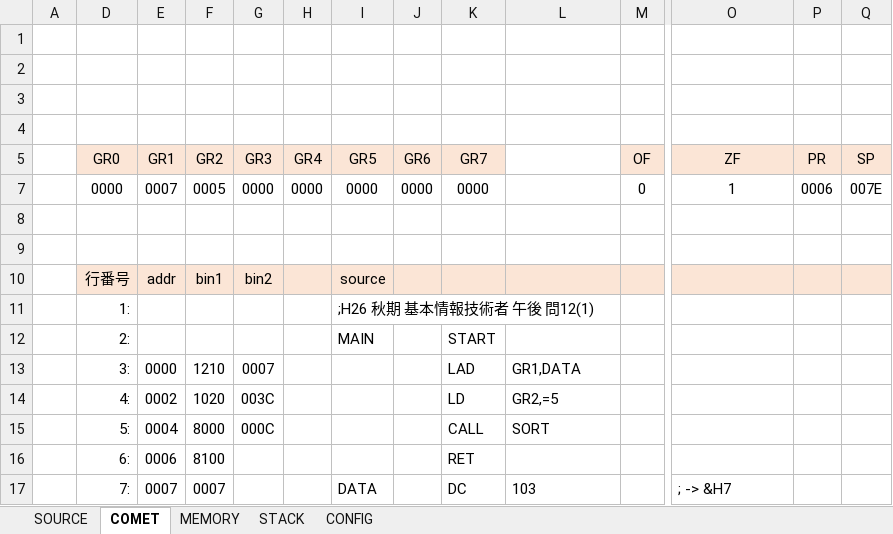
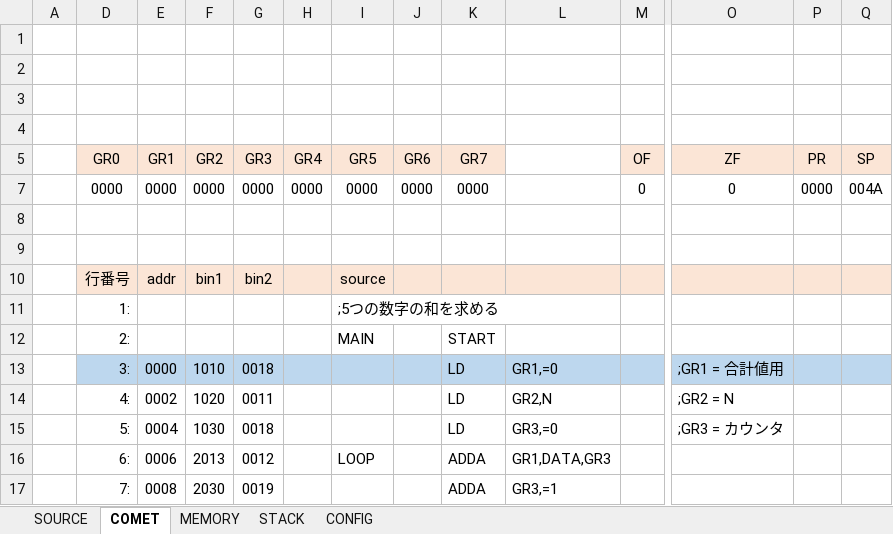
Before and after one commit to kktworks/CASL2-EXCEL, an Excel workbook: casl2.xlsm, sheet COMET, drawn as a sheet; only a part is shown, gaps mark what is left out; values as stored, in another font and other column widths than the file's, no borders; charts and pictures not drawn; the diff covers the shown part only; the diff names each change by its address in the sheet, - before the commit and + after, or states it on an @@ line.

Commit message:
Fix:数式バーは表示する

```diff
--- a/casl2.xlsm (sheet COMET)
+++ b/casl2.xlsm (sheet COMET)
-E7 (GR1): 0007
+E7 (GR1): 0000
-F7 (GR2): 0005
+F7 (GR2): 0000
-O7 (ZF): 1
+O7 (ZF): 0
-P7 (PR): 0006
+P7 (PR): 0000
-Q7 (SP): 007E
+Q7 (SP): 004A
-I11 (GR5): ;H26 秋期 基本情報技術者 午後 問12(1)
+I11 (GR5): ;5つの数字の和を求める
-D13:Q13 fill: none
+D13:Q13 fill: #BDD7EE
-F13 (GR2): 1210
+F13 (GR2): 1010
-G13 (GR3): 0007
+G13 (GR3): 0018
-K13 (GR7): LAD
+K13 (GR7): LD
-L13: GR1,DATA
+L13: GR1,=0
-O13 (ZF): (empty)
+O13 (ZF): ;GR1 = 合計値用
-G14 (GR3): 003C
+G14 (GR3): 0011
-L14: GR2,=5
+L14: GR2,N
-O14 (ZF): (empty)
+O14 (ZF): ;GR2 = N
-F15 (GR2): 8000
+F15 (GR2): 1030
-G15 (GR3): 000C
+G15 (GR3): 0018
-K15 (GR7): CALL
+K15 (GR7): LD
-L15: SORT
+L15: GR3,=0
-O15 (ZF): (empty)
+O15 (ZF): ;GR3 = カウンタ
-F16 (GR2): 8100
+F16 (GR2): 2013
-G16 (GR3): (empty)
+G16 (GR3): 0012
-I16 (GR5): (empty)
+I16 (GR5): LOOP
-K16 (GR7): RET
+K16 (GR7): ADDA
-L16: (empty)
+L16: GR1,DATA,GR3
-E17 (GR1): 0007
+E17 (GR1): 0008
-F17 (GR2): 0007
+F17 (GR2): 2030
-G17 (GR3): (empty)
+G17 (GR3): 0019
-I17 (GR5): DATA
+I17 (GR5): (empty)
-K17 (GR7): DC
+K17 (GR7): ADDA
-L17: 103
+L17: GR3,=1
-O17 (ZF): ; -> &H7
+O17 (ZF): (empty)
```
Also changed, not shown: 14 removed rows, 79 edited cells and cell formats elsewhere in this sheet, sheet SOURCE, sheet MEMORY, sheet STACK, sheet CONFIG, hidden cells, charts or pictures.
